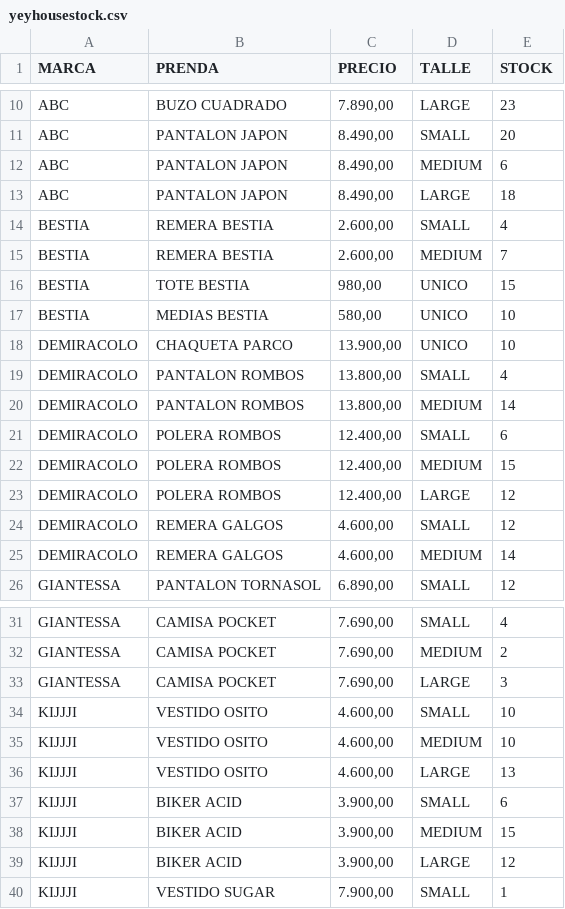
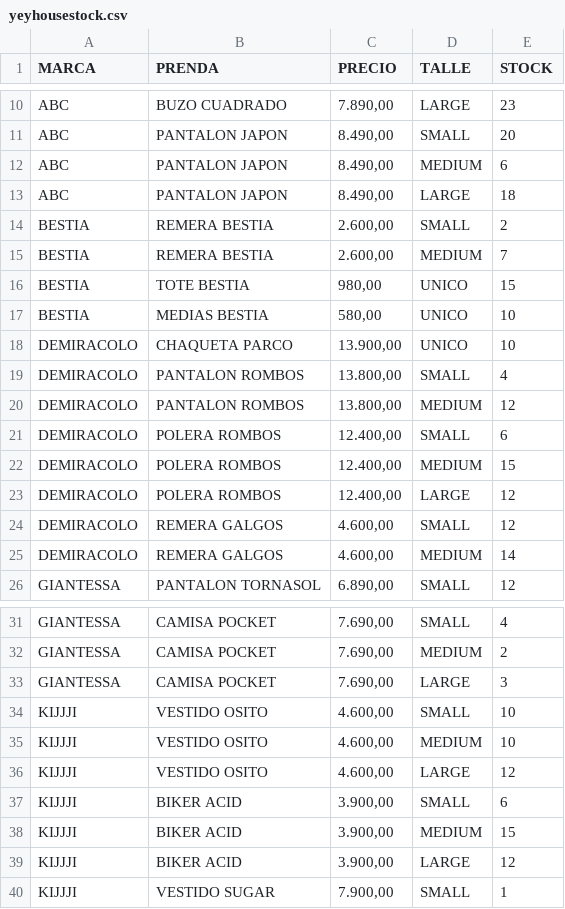
Before and after one commit to lauriberman/Proyecto_Python_Inicial, a CSV file: yeyhousestock.csv, drawn as a sheet; only a part is shown, gaps mark what is left out.

```diff
--- a/yeyhousestock.csv
+++ b/yeyhousestock.csv
@@ -13,3 +13,3 @@ ABC,PANTALON JAPON,"8.490,00",MEDIUM,6
 ABC,PANTALON JAPON,"8.490,00",LARGE,18
-BESTIA,REMERA BESTIA,"2.600,00",SMALL,4
+BESTIA,REMERA BESTIA,"2.600,00",SMALL,2
 BESTIA,REMERA BESTIA,"2.600,00",MEDIUM,7
@@ -19,3 +19,3 @@ DEMIRACOLO,CHAQUETA PARCO,"13.900,00",UNICO,10
 DEMIRACOLO,PANTALON ROMBOS,"13.800,00",SMALL,4
-DEMIRACOLO,PANTALON ROMBOS,"13.800,00",MEDIUM,14
+DEMIRACOLO,PANTALON ROMBOS,"13.800,00",MEDIUM,12
 DEMIRACOLO,POLERA ROMBOS,"12.400,00",SMALL,6
@@ -35,3 +35,3 @@ KIJJJI,VESTIDO OSITO,"4.600,00",SMALL,10
 KIJJJI,VESTIDO OSITO,"4.600,00",MEDIUM,10
-KIJJJI,VESTIDO OSITO,"4.600,00",LARGE,13
+KIJJJI,VESTIDO OSITO,"4.600,00",LARGE,12
 KIJJJI,BIKER ACID,"3.900,00",SMALL,6
```
Also changed, not shown: 2 other files.
